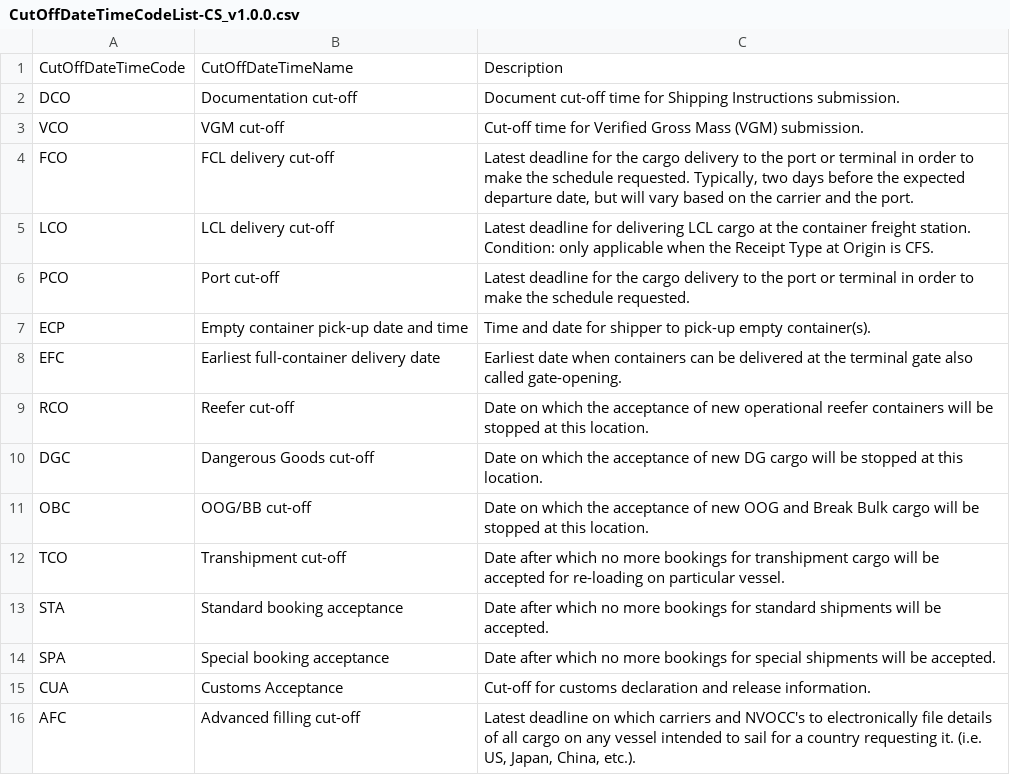
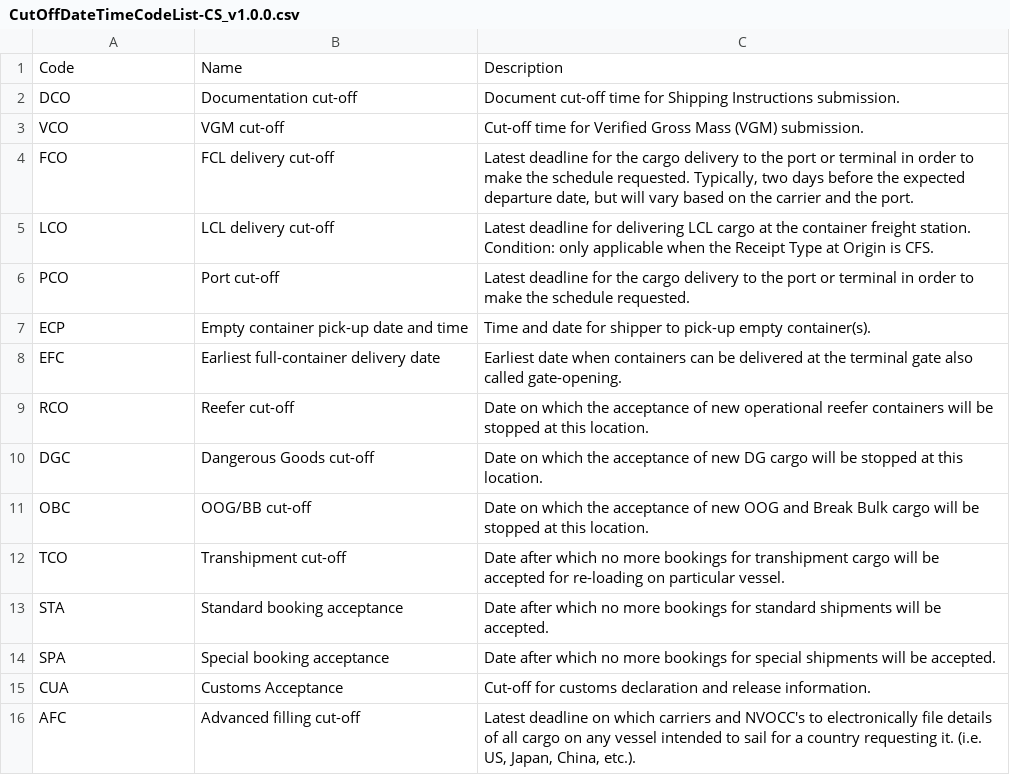
Before and after one commit to dcsaorg/DCSA-OpenAPI, a CSV file: reference-data/CutOffDateTimeCodeList-CS_v1.0.0.csv, drawn as a sheet; removed rows and columns are numbered as before the commit, all else as after; the diff names each change by its address in the sheet, - before the commit and + after, or states it on an @@ line.

Commit message:
Update CutOffDateTimeCodeList-CS_v1.0.0.csv

```diff
--- a/reference-data/CutOffDateTimeCodeList-CS_v1.0.0.csv
+++ b/reference-data/CutOffDateTimeCodeList-CS_v1.0.0.csv
-row 1: CutOffDateTimeCode | CutOffDateTimeName | Description
+row 1: Code | Name | Description
```
